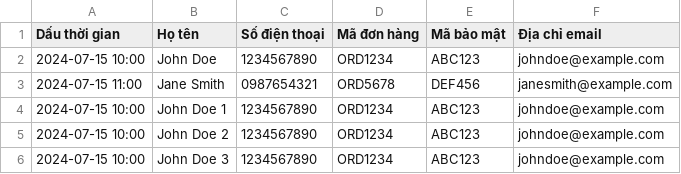
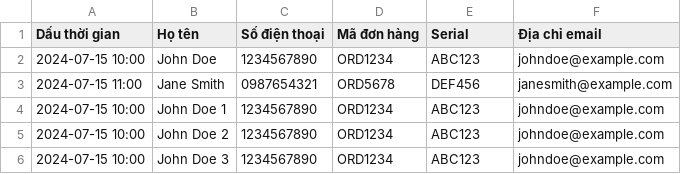
Before and after one commit to thanhlam1793/bao-hanh, a CSV file: bao-banh.csv, drawn as a sheet.

Commit message:
Update bao-banh.csv

```diff
--- a/bao-banh.csv
+++ b/bao-banh.csv
@@ -1,2 +1,2 @@
-Dấu thời gian,Họ tên,Số điện thoại,Mã đơn hàng,Mã bảo mật,Địa chỉ email
+Dấu thời gian,Họ tên,Số điện thoại,Mã đơn hàng,Serial,Địa chỉ email
 2024-07-15 10:00,John Doe,1234567890,ORD1234,ABC123,johndoe@example.com
```
